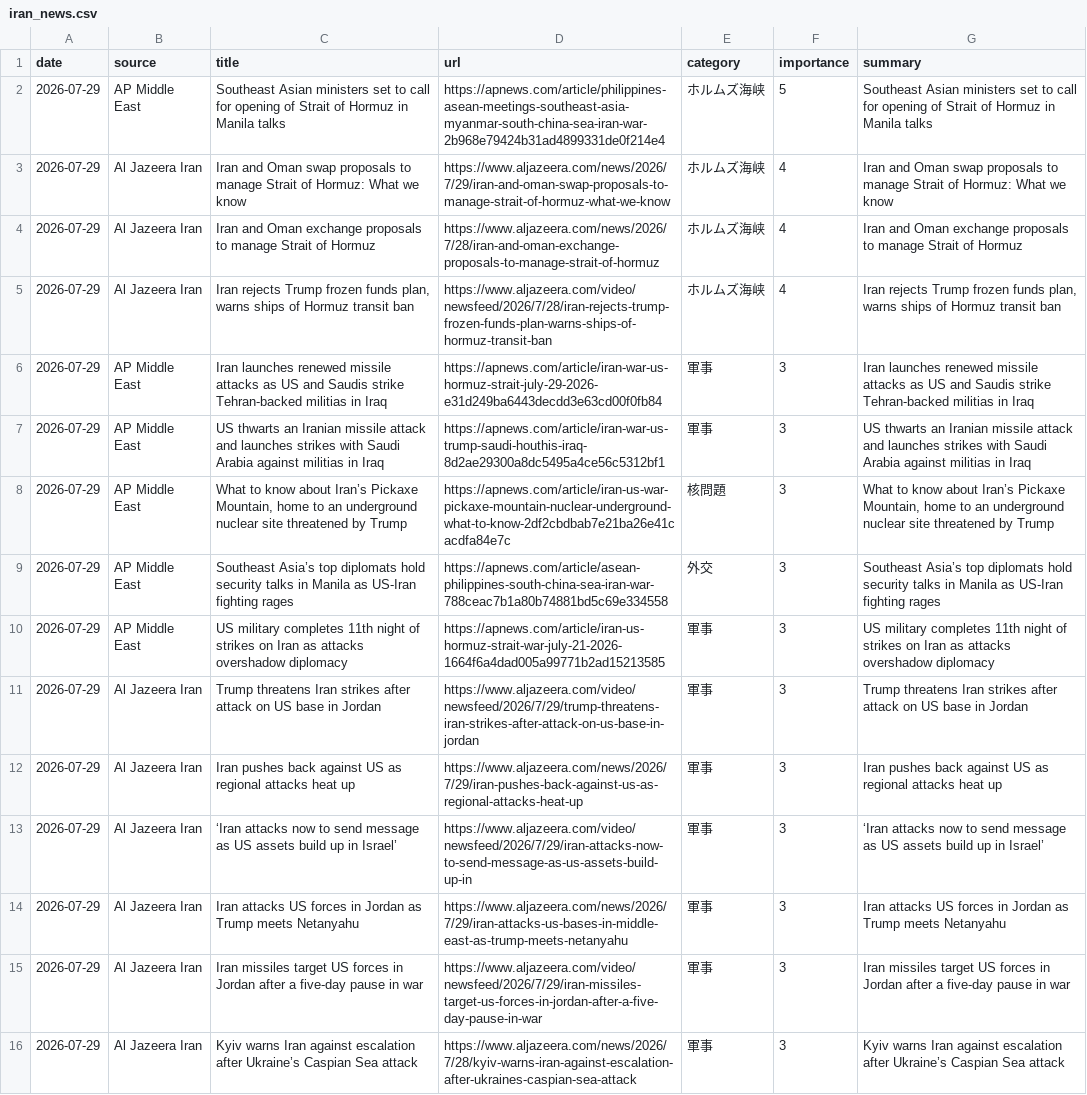
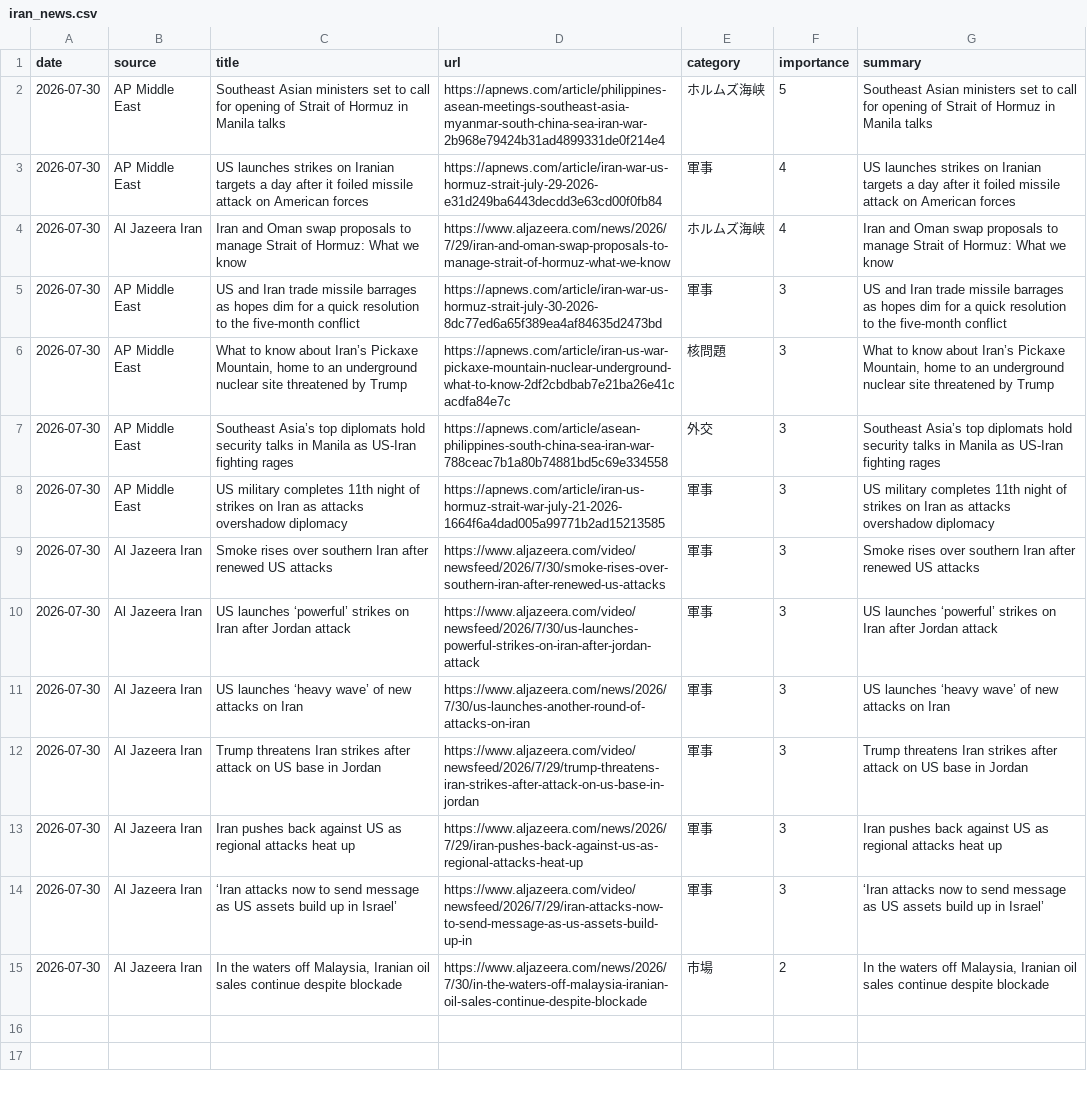
Before and after one commit to naka3-14/i-news, a CSV file: data/iran_news.csv, drawn as a sheet; removed rows and columns are numbered as before the commit, all else as after; the diff names each change by its address in the sheet, - before the commit and + after, or states it on an @@ line.

```diff
--- a/data/iran_news.csv
+++ b/data/iran_news.csv
-A2 (date): 2026-07-29
+A2 (date): 2026-07-30
+row 3: 2026-07-30 | AP Middle East | US launches strikes on Iranian targets a day after it foiled missile attack on American forces | https://apnews.com/article/iran-war-us-hormuz-strait-july-29-2026-e31d249ba6443decdd3e63cd00f0fb84 | 軍事 | 4 | US launches strikes on Iranian targets a day after it foiled missile attack on American forces
-A4 (date): 2026-07-29
+A4 (date): 2026-07-30
-row 4: 2026-07-29 | Al Jazeera Iran | Iran and Oman exchange proposals to manage Strait of Hormuz | https://www.aljazeera.com/news/2026/7/28/iran-and-oman-exchange-proposals-to-manage-strait-of-hormuz | ホルムズ海峡 | 4 | Iran and Oman exchange proposals to manage Strait of Hormuz
-row 5: 2026-07-29 | Al Jazeera Iran | Iran rejects Trump frozen funds plan, warns ships of Hormuz transit ban | https://www.aljazeera.com/video/newsfeed/2026/7/28/iran-rejects-trump-frozen-funds-plan-warns-ships-of-hormuz-transit-ban | ホルムズ海峡 | 4 | Iran rejects Trump frozen funds plan, warns ships of Hormuz transit ban
-A5 (date): 2026-07-29
+A5 (date): 2026-07-30
-C5 (title): Iran launches renewed missile attacks as US and Saudis strike Tehran-backed militias in Iraq
+C5 (title): US and Iran trade missile barrages as hopes dim for a quick resolution to the five-month conflict
-D5 (url): https://apnews.com/article/iran-war-us-hormuz-strait-july-29-2026-e31d249ba6443decdd3e63cd00f0fb84
+D5 (url): https://apnews.com/article/iran-war-us-hormuz-strait-july-30-2026-8dc77ed6a65f389ea4af84635d2473bd
-G5 (summary): Iran launches renewed missile attacks as US and Saudis strike Tehran-backed militias in Iraq
+G5 (summary): US and Iran trade missile barrages as hopes dim for a quick resolution to the five-month conflict
-row 7: 2026-07-29 | AP Middle East | US thwarts an Iranian missile attack and launches strikes with Saudi Arabia against militias in Iraq | https://apnews.com/article/iran-war-us-trump-saudi-houthis-iraq-8d2ae29300a8dc5495a4ce56c5312bf1 | 軍事 | 3 | US thwarts an Iranian missile attack and launches strikes with Saudi Arabia against militias in Iraq
-A6:A8 (date): 2026-07-29
+A6:A8 (date): 2026-07-30
+row 9: 2026-07-30 | Al Jazeera Iran | Smoke rises over southern Iran after renewed US attacks | https://www.aljazeera.com/video/newsfeed/2026/7/30/smoke-rises-over-southern-iran-after-renewed-us-attacks | 軍事 | 3 | Smoke rises over southern Iran after renewed US attacks
+row 10: 2026-07-30 | Al Jazeera Iran | US launches ‘powerful’ strikes on Iran after Jordan attack | https://www.aljazeera.com/video/newsfeed/2026/7/30/us-launches-powerful-strikes-on-iran-after-jordan-attack | 軍事 | 3 | US launches ‘powerful’ strikes on Iran after Jordan attack
+row 11: 2026-07-30 | Al Jazeera Iran | US launches ‘heavy wave’ of new attacks on Iran | https://www.aljazeera.com/news/2026/7/30/us-launches-another-round-of-attacks-on-iran | 軍事 | 3 | US launches ‘heavy wave’ of new attacks on Iran
-A12:A14 (date): 2026-07-29
+A12:A14 (date): 2026-07-30
-row 14: 2026-07-29 | Al Jazeera Iran | Iran attacks US forces in Jordan as Trump meets Netanyahu | https://www.aljazeera.com/news/2026/7/29/iran-attacks-us-bases-in-middle-east-as-trump-meets-netanyahu | 軍事 | 3 | Iran attacks US forces in Jordan as Trump meets Netanyahu
-row 15: 2026-07-29 | Al Jazeera Iran | Iran missiles target US forces in Jordan after a five-day pause in war | https://www.aljazeera.com/video/newsfeed/2026/7/29/iran-missiles-target-us-forces-in-jordan-after-a-five-day-pause-in-war | 軍事 | 3 | Iran missiles target US forces in Jordan after a five-day pause in war
-row 16: 2026-07-29 | Al Jazeera Iran | Kyiv warns Iran against escalation after Ukraine’s Caspian Sea attack | https://www.aljazeera.com/news/2026/7/28/kyiv-warns-iran-against-escalation-after-ukraines-caspian-sea-attack | 軍事 | 3 | Kyiv warns Iran against escalation after Ukraine’s Caspian Sea attack
+row 15: 2026-07-30 | Al Jazeera Iran | In the waters off Malaysia, Iranian oil sales continue despite blockade | https://www.aljazeera.com/news/2026/7/30/in-the-waters-off-malaysia-iranian-oil-sales-continue-despite-blockade | 市場 | 2 | In the waters off Malaysia, Iranian oil sales continue despite blockade
```
Also changed, not shown: 6 other files.
